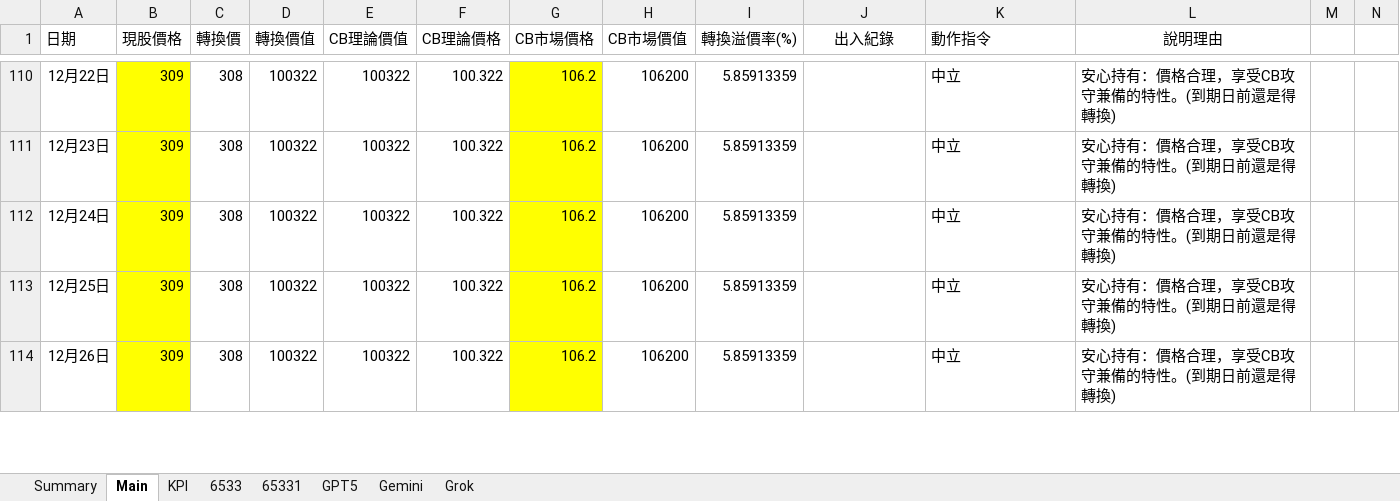
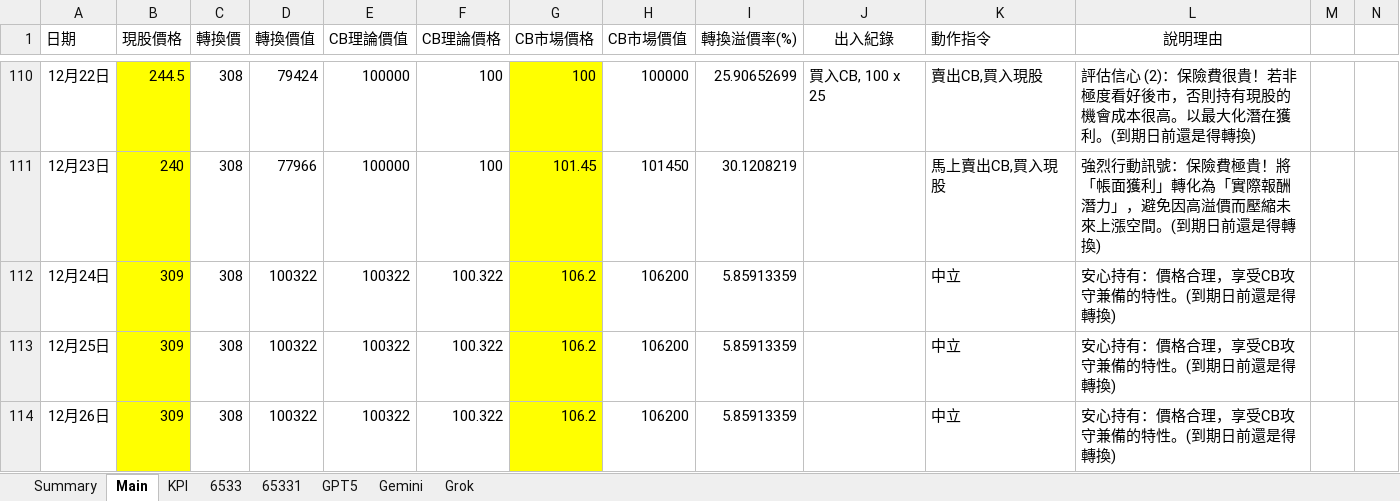
Before and after one commit to terranandes/marffet-app, an Excel workbook: references/CB6533.xlsx, sheet Main, drawn as a sheet; only a part is shown, gaps mark what is left out; values as stored, in another font and other column widths than the file's, no borders; conditional formats not drawn; the diff covers the shown part only; the diff names each change by its address in the sheet, - before the commit and + after, or states it on an @@ line.

```diff
--- a/references/CB6533.xlsx (sheet Main)
+++ b/references/CB6533.xlsx (sheet Main)
-B110 (現股價格): 309
+B110 (現股價格): 244.5
-D110 (轉換價值): 100322
+D110 (轉換價值): 79424
-E110:E111 (CB理論價值): 100322
+E110:E111 (CB理論價值): 100000
-F110:F111 (CB理論價格): 100.322
+F110:F111 (CB理論價格): 100
-G110 (CB市場價格): 106.2
+G110 (CB市場價格): 100
-H110 (CB市場價值): 106200
+H110 (CB市場價值): 100000
-I110 (轉換溢價率(%)): 5.85913359
+I110 (轉換溢價率(%)): 25.90652699
-J110 (出入紀錄): (empty)
+J110 (出入紀錄): 買入CB, 100 x 25
-K110 (動作指令): 中立
+K110 (動作指令): 賣出CB,買入現股
-L110 (說明理由): 安心持有：價格合理，享受CB攻守兼備的特性。(到期…
+L110 (說明理由): 評估信心 (2)：保險費很貴！若非極度看好後市，否則持有現股的機會成本很高。以最大化潛在獲利。(到期…
-B111 (現股價格): 309
+B111 (現股價格): 240
-D111 (轉換價值): 100322
+D111 (轉換價值): 77966
-G111 (CB市場價格): 106.2
+G111 (CB市場價格): 101.45
-H111 (CB市場價值): 106200
+H111 (CB市場價值): 101450
-I111 (轉換溢價率(%)): 5.85913359
+I111 (轉換溢價率(%)): 30.1208219
-K111 (動作指令): 中立
+K111 (動作指令): 馬上賣出CB,買入現股
-L111 (說明理由): 安心持有：價格合理，享受CB攻守兼備的特性。(到期…
+L111 (說明理由): 強烈行動訊號：保險費極貴！將「帳面獲利」轉化為「實際報酬潛力」，避免因高溢價而壓縮未來上漲空間。(到期…
```
Also changed, not shown: 145 edited cells elsewhere in this sheet, sheet KPI, sheet 65331, sheet 6533, formulas that keep their value, 3 other files.
